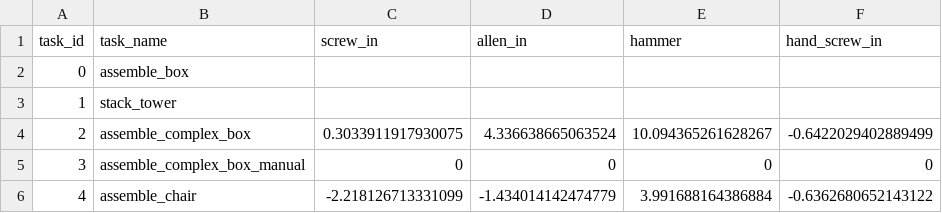
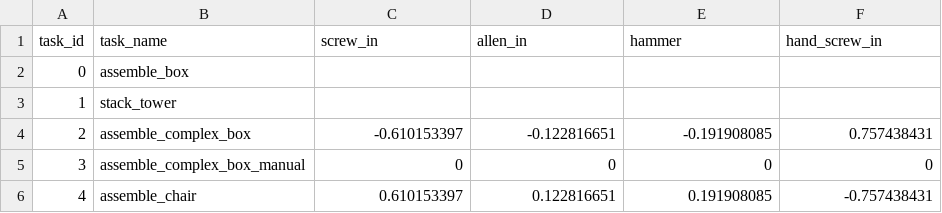
Before and after one commit to inte-R-action/multimodal_human_robot_collaboration, a CSV file: sam_nodes/scripts/postgresql/dump/tasks.csv, drawn as a sheet.

```diff
--- a/sam_nodes/scripts/postgresql/dump/tasks.csv
+++ b/sam_nodes/scripts/postgresql/dump/tasks.csv
@@ -3,4 +3,4 @@ task_id,task_name,screw_in,allen_in,hammer,hand_screw_in
 1,stack_tower,,,,
-2,assemble_complex_box,0.3033911917930075,4.336638665063524,10.094365261628267,-0.6422029402889499
+2,assemble_complex_box,-0.610153397,-0.122816651,-0.191908085,0.757438431
 3,assemble_complex_box_manual,0,0,0,0
-4,assemble_chair,-2.218126713331099,-1.434014142474779,3.991688164386884,-0.6362680652143122
+4,assemble_chair,0.610153397,0.122816651,0.191908085,-0.757438431
```
Also changed, not shown: sam_nodes/scripts/postgresql/dump/episodes.csv, sam_nodes/scripts/postgresql/dump/future_action_predictions.csv, 12 other files.
